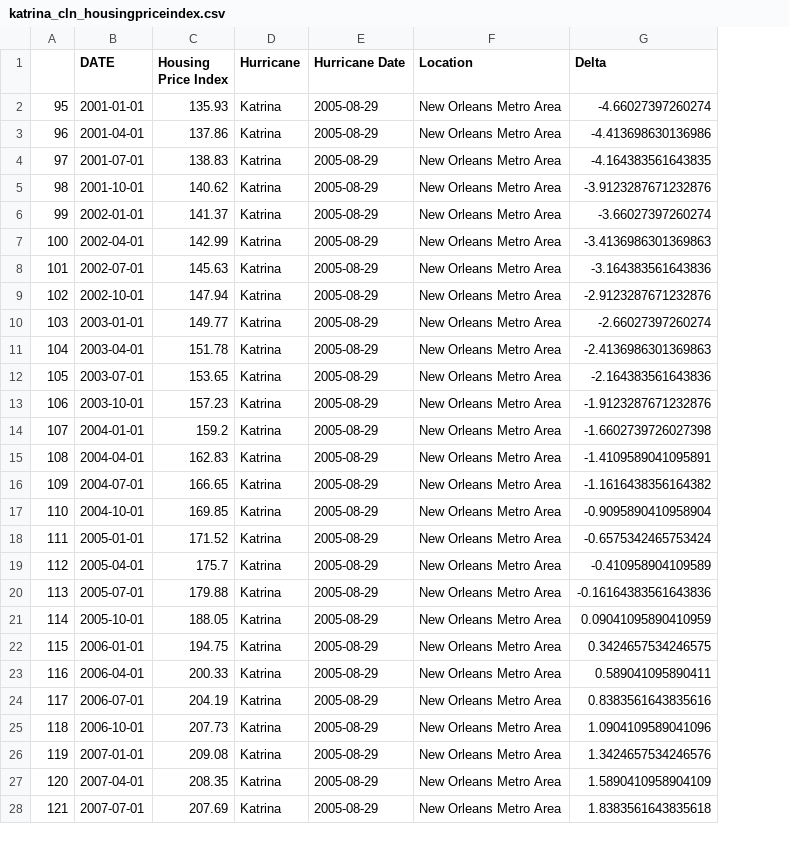
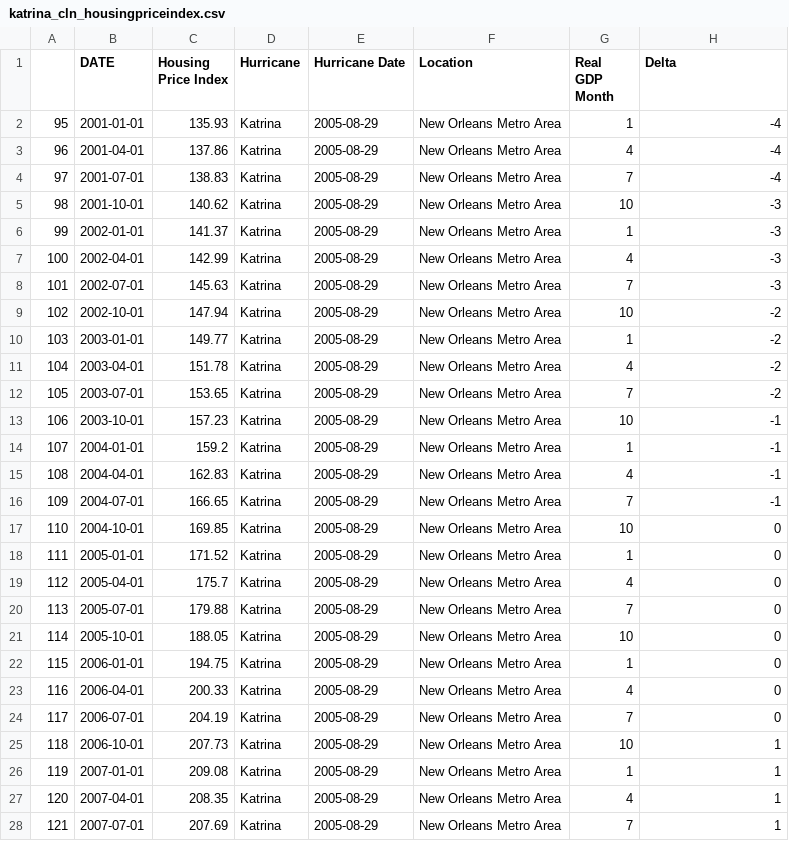
Before and after one commit to mchrzanowski27/Project1, a CSV file: CleanEconData/katrina_cln_housingpriceindex.csv, drawn as a sheet; only a part is shown; addresses are those after the commit; the diff covers the shown part only; the diff names each change by its address in the sheet, - before the commit and + after, or states it on an @@ line.

```diff
--- a/CleanEconData/katrina_cln_housingpriceindex.csv
+++ b/CleanEconData/katrina_cln_housingpriceindex.csv
+column G (Real GDP Month), rows 2-28: 1 | 4 | 7 | 10 | 1 | 4 | 7 | 10 | 1 | 4 | 7 | 10 | 1 | 4 | 7 | 10 | 1 | 4 | 7 | 10 | 1 | 4 | 7 | 10 | 1 | 4 | 7
-H2 (Delta): -4.66027397260274
+H2 (Delta): -4
-H3 (Delta): -4.413698630136986
+H3 (Delta): -4
-H4 (Delta): -4.164383561643835
+H4 (Delta): -4
-H5 (Delta): -3.9123287671232876
+H5 (Delta): -3
-H6 (Delta): -3.66027397260274
+H6 (Delta): -3
-H7 (Delta): -3.4136986301369863
+H7 (Delta): -3
-H8 (Delta): -3.164383561643836
+H8 (Delta): -3
-H9 (Delta): -2.9123287671232876
+H9 (Delta): -2
-H10 (Delta): -2.66027397260274
+H10 (Delta): -2
-H11 (Delta): -2.4136986301369863
+H11 (Delta): -2
-H12 (Delta): -2.164383561643836
+H12 (Delta): -2
-H13 (Delta): -1.9123287671232876
+H13 (Delta): -1
-H14 (Delta): -1.6602739726027398
+H14 (Delta): -1
-H15 (Delta): -1.4109589041095891
+H15 (Delta): -1
-H16 (Delta): -1.1616438356164382
+H16 (Delta): -1
-H17 (Delta): -0.9095890410958904
+H17 (Delta): 0
-H18 (Delta): -0.6575342465753424
+H18 (Delta): 0
-H19 (Delta): -0.410958904109589
+H19 (Delta): 0
-H20 (Delta): -0.16164383561643836
+H20 (Delta): 0
-H21 (Delta): 0.09041095890410959
+H21 (Delta): 0
-H22 (Delta): 0.3424657534246575
+H22 (Delta): 0
-H23 (Delta): 0.589041095890411
+H23 (Delta): 0
-H24 (Delta): 0.8383561643835616
+H24 (Delta): 0
-H25 (Delta): 1.0904109589041096
+H25 (Delta): 1
-H26 (Delta): 1.3424657534246576
+H26 (Delta): 1
-H27 (Delta): 1.5890410958904109
+H27 (Delta): 1
-H28 (Delta): 1.8383561643835618
+H28 (Delta): 1
```
Also changed, not shown: 56 edited cells elsewhere in this file, CleanEconData/katrina_cln_housingauth.csv, CleanEconData/katrina_cln_median.csv, 3 other files.
